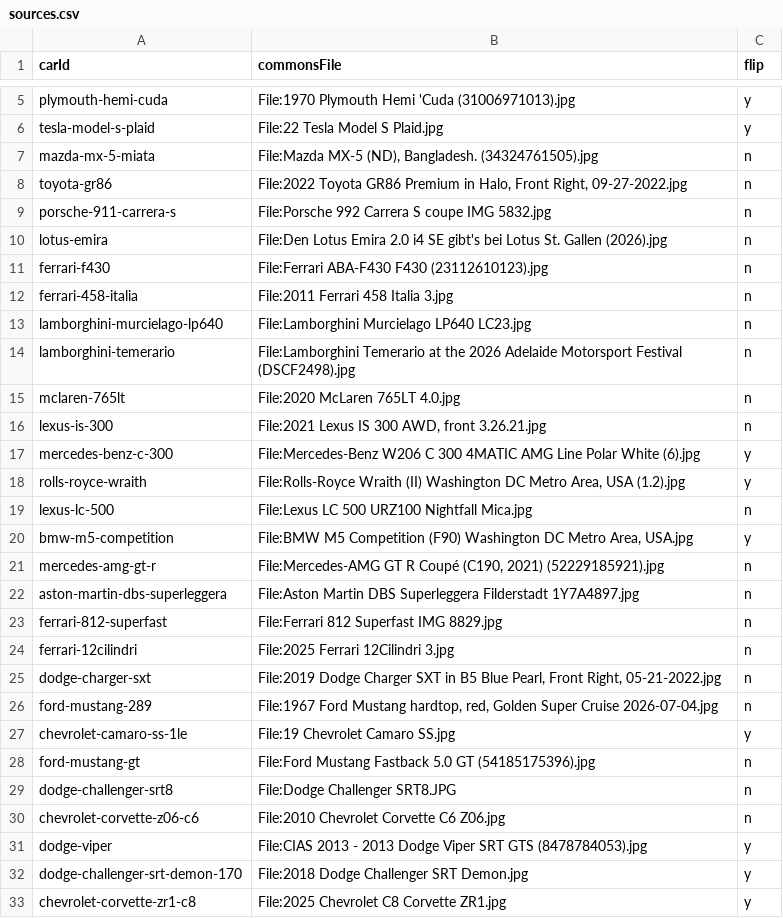
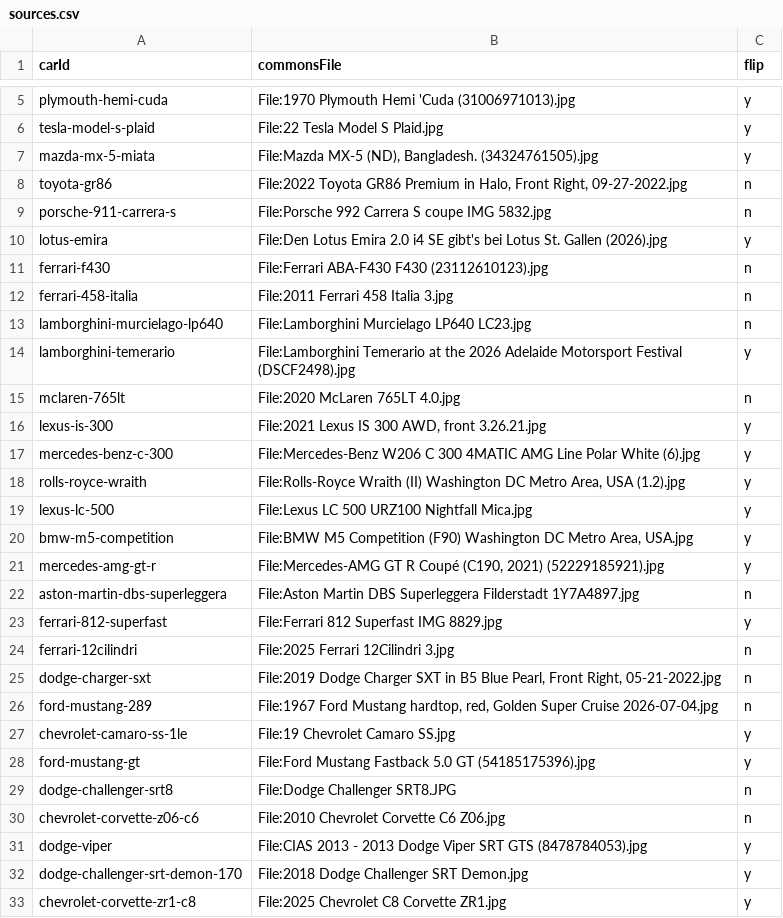
Before and after one commit to sgreen-dev/pink-slips, a CSV file: scripts/art/sources.csv, drawn as a sheet; only a part is shown, gaps mark what is left out; the diff covers the shown part only.

Commit message:
Turn every card to face the way the track runs
DESIGN.md 8 says a card shows the car facing right, the direction the track
runs. Thirty-four of the 126 faced left. Each one is a flip flag in
sources.csv, so no new photograph was needed and the cached sources covered
every re-render.

Fifteen of them were mirrored for no reason: their photographs already faced
right, so turning the flag off fixes the direction and un-reverses the number
plate at the same time. The other nineteen have a source that genuinely faces
left, so facing the card right reverses any plate or badge on it. At card
size a plate is about twenty pixels wide and unreadable either way, which is
the trade taken here.

tesla-cybertruck-cyberbeast was toggled and then put back: comparing it
against the committed card showed the photograph is a rear three-quarter
view, so neither orientation satisfies the front three-quarter rule. It wants
a different photograph instead.

```diff
--- a/scripts/art/sources.csv
+++ b/scripts/art/sources.csv
@@ -6,6 +6,6 @@ plymouth-hemi-cuda,File:1970 Plymouth Hemi 'Cuda (31006971013).jpg,y
 tesla-model-s-plaid,File:22 Tesla Model S Plaid.jpg,y
-mazda-mx-5-miata,"File:Mazda MX-5 (ND), Bangladesh. (34324761505).jpg",n
+mazda-mx-5-miata,"File:Mazda MX-5 (ND), Bangladesh. (34324761505).jpg",y
 toyota-gr86,"File:2022 Toyota GR86 Premium in Halo, Front Right, 09-27-2022.jpg",n
 porsche-911-carrera-s,File:Porsche 992 Carrera S coupe IMG 5832.jpg,n
-lotus-emira,File:Den Lotus Emira 2.0 i4 SE gibt's bei Lotus St. Gallen (2026).jpg,n
+lotus-emira,File:Den Lotus Emira 2.0 i4 SE gibt's bei Lotus St. Gallen (2026).jpg,y
 ferrari-f430,File:Ferrari ABA-F430 F430 (23112610123).jpg,n
@@ -13,12 +13,12 @@ ferrari-458-italia,File:2011 Ferrari 458 Italia 3.jpg,n
 lamborghini-murcielago-lp640,File:Lamborghini Murcielago LP640 LC23.jpg,n
-lamborghini-temerario,File:Lamborghini Temerario at the 2026 Adelaide Motorsport Festival (DSCF2498).jpg,n
+lamborghini-temerario,File:Lamborghini Temerario at the 2026 Adelaide Motorsport Festival (DSCF2498).jpg,y
 mclaren-765lt,File:2020 McLaren 765LT 4.0.jpg,n
-lexus-is-300,"File:2021 Lexus IS 300 AWD, front 3.26.21.jpg",n
+lexus-is-300,"File:2021 Lexus IS 300 AWD, front 3.26.21.jpg",y
 mercedes-benz-c-300,File:Mercedes-Benz W206 C 300 4MATIC AMG Line Polar White (6).jpg,y
 rolls-royce-wraith,"File:Rolls-Royce Wraith (II) Washington DC Metro Area, USA (1.2).jpg",y
-lexus-lc-500,File:Lexus LC 500 URZ100 Nightfall Mica.jpg,n
+lexus-lc-500,File:Lexus LC 500 URZ100 Nightfall Mica.jpg,y
 bmw-m5-competition,"File:BMW M5 Competition (F90) Washington DC Metro Area, USA.jpg",y
-mercedes-amg-gt-r,"File:Mercedes-AMG GT R Coupé (C190, 2021) (52229185921).jpg",n
+mercedes-amg-gt-r,"File:Mercedes-AMG GT R Coupé (C190, 2021) (52229185921).jpg",y
 aston-martin-dbs-superleggera,File:Aston Martin DBS Superleggera Filderstadt 1Y7A4897.jpg,n
-ferrari-812-superfast,File:Ferrari 812 Superfast IMG 8829.jpg,n
+ferrari-812-superfast,File:Ferrari 812 Superfast IMG 8829.jpg,y
 ferrari-12cilindri,File:2025 Ferrari 12Cilindri 3.jpg,n
@@ -27,3 +27,3 @@ ford-mustang-289,"File:1967 Ford Mustang hardtop, red, Golden Super Cruise 2026-
 chevrolet-camaro-ss-1le,File:19 Chevrolet Camaro SS.jpg,y
-ford-mustang-gt,File:Ford Mustang Fastback 5.0 GT (54185175396).jpg,n
+ford-mustang-gt,File:Ford Mustang Fastback 5.0 GT (54185175396).jpg,y
 dodge-challenger-srt8,File:Dodge Challenger SRT8.JPG,n
```
Also changed, not shown: 26 edited cells elsewhere in this file, 34 other files.
